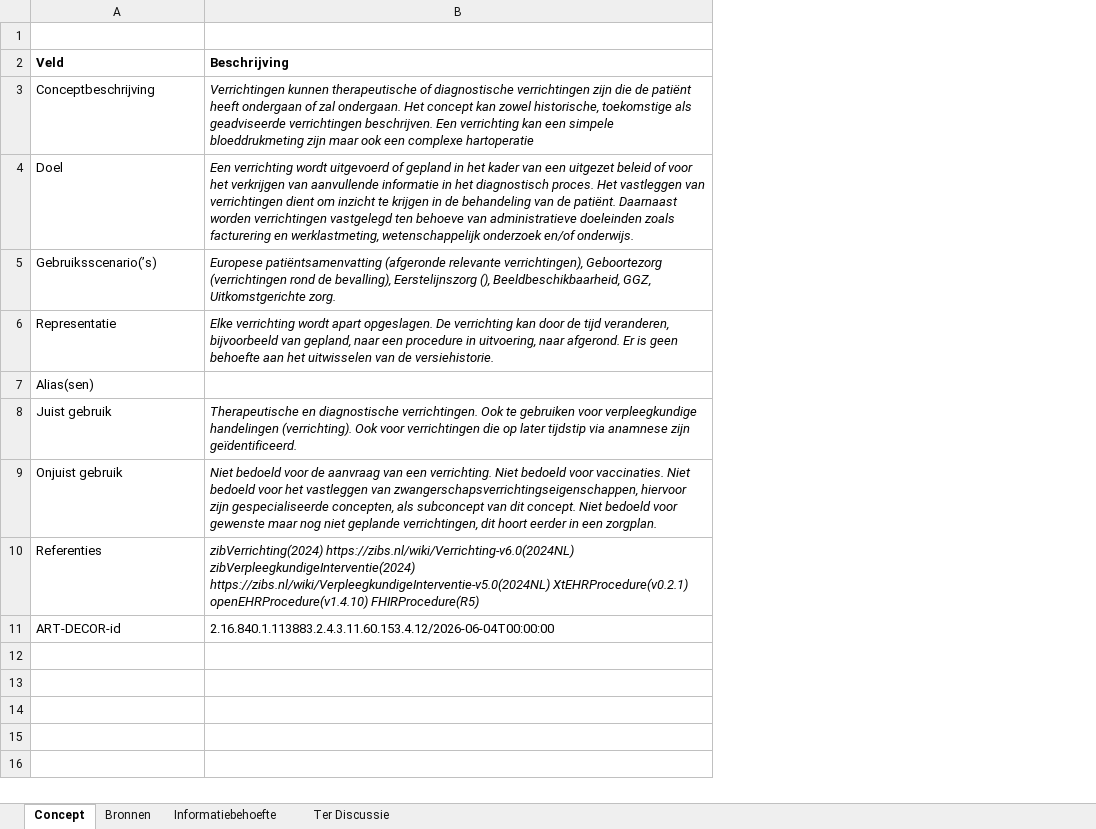
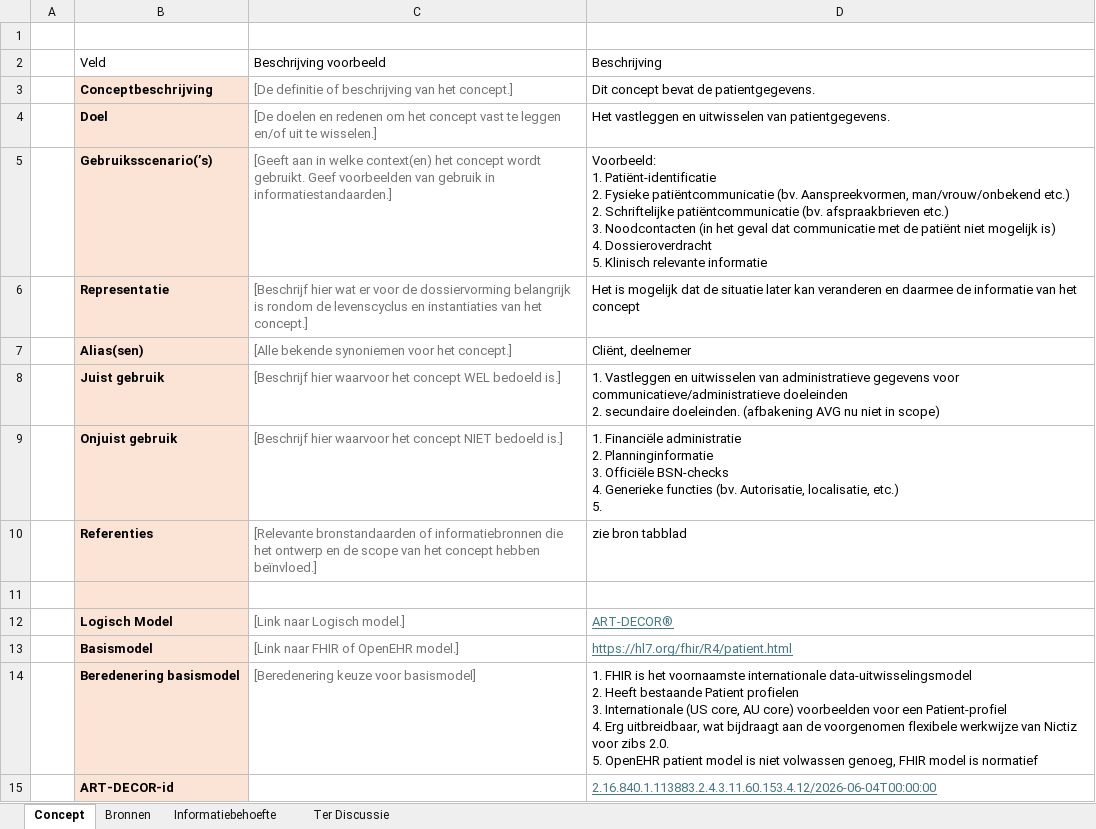
Before and after one commit to Nictiz/GBB-IG, an Excel workbook: input/requirements/Patient.xlsx, sheet Concept, drawn as a sheet; values as stored, in another font and other column widths than the file's, no borders; charts and pictures and table styles not drawn; removed rows and columns are numbered as before the commit, all else as after; ↵ is a line break in a cell; the diff names each change by its address in the sheet, - before the commit and + after, or states it on an @@ line.

Commit message:
Newly excel for patient

```diff
--- a/input/requirements/Patient.xlsx (sheet Concept)
+++ b/input/requirements/Patient.xlsx (sheet Concept)
+column A, empty
-column B, rows 2-11: Beschrijving | Verrichtingen kunnen therapeutische of diagnostische verrichtingen zijn die de patiënt heeft ondergaan of zal ondergaan. Het concept kan zowel historische, toekomstige als geadviseerde verrichtingen beschrijven. Een verrichting kan een simpele bloeddrukmeting zijn maar ook een complexe hartoperatie | Een verrichting wordt uitgevoerd of gepland in het kader van een uitgezet beleid of voor het verkrijgen van aanvullende informatie in het diagnostisch proces. Het vastleggen van verrichtingen dient om inzicht te krijgen in de behandeling van de patiënt. Daarnaast worden verrichtingen vastgelegd ten behoeve van administratieve doeleinden zoals facturering en werklastmeting, wetenschappelijk onderzoek en/of onderwijs. | Europese patiëntsamenvatting (afgeronde relevante verrichtingen), Geboortezorg (verrichtingen rond de bevalling), Eerstelijnszorg (), Beeldbeschikbaarheid, GGZ, Uitkomstgerichte zorg. | Elke verrichting wordt apart opgeslagen. De verrichting kan door de tijd veranderen, bijvoorbeeld van gepland, naar een procedure in uitvoering, naar afgerond. Er is geen behoefte aan het uitwisselen van de versiehistorie. |  | Therapeutische en diagnostische verrichtingen. Ook te gebruiken voor verpleegkundige handelingen (verrichting). Ook voor verrichtingen die op later tijdstip via anamnese zijn geïdentificeerd. | Niet bedoeld voor de aanvraag van een verrichting. Niet bedoeld voor vaccinaties. Niet bedoeld voor het vastleggen van zwangerschapsverrichtingseigenschappen, hiervoor zijn gespecialiseerde concepten, als subconcept van dit concept. Niet bedoeld voor gewenste maar nog niet geplande verrichtingen, dit hoort eerder in een zorgplan. | zibVerrichting(2024) https://zibs.nl/wiki/Verrichting-v6.0(2024NL) zibVerpleegkundigeInterventie(2024) https://zibs.nl/wiki/VerpleegkundigeInterventie-v5.0(2024NL) XtEHRProcedure(v0.2.1) openEHRProcedure(v1.4.10) FHIRProcedure(R5) | 2.16.840.1.113883.2.4.3.11.60.153.4.12/2026-06-04T00:00:00
+column C, rows 2-10: Beschrijving voorbeeld | [De definitie of beschrijving van het concept.] | [De doelen en redenen om het concept vast te leggen en/of uit te wisselen.] | [Geeft aan in welke context(en) het concept wordt gebruikt. Geef voorbeelden van gebruik in informatiestandaarden.] | [Beschrijf hier wat er voor de dossiervorming belangrijk is rondom de levenscyclus en instantiaties van het concept.] | [Alle bekende synoniemen voor het concept.] | [Beschrijf hier waarvoor het concept WEL bedoeld is.] | [Beschrijf hier waarvoor het concept NIET bedoeld is.] | [Relevante bronstandaarden of informatiebronnen die het ontwerp en de scope van het concept hebben beïnvloed.]
+column D, rows 2-10: Beschrijving | Dit concept bevat de patientgegevens. | Het vastleggen en uitwisselen van patientgegevens. | Voorbeeld: ↵ 1. Patiënt-identificatie ↵ 2. Fysieke patiëntcommunicatie (bv. Aanspreekvormen, man/vrouw/onbekend etc.) ↵ 2. Schriftelijke patiëntcommunicatie (bv. afspraakbrieven etc.) ↵ 3. Noodcontacten (in het geval dat communicatie met de patiënt niet mogelijk is) ↵ 4. Dossieroverdracht ↵ 5. Klinisch relevante informatie | Het is mogelijk dat de situatie later kan veranderen en daarmee de informatie van het concept | Cliënt, deelnemer | 1. Vastleggen en uitwisselen van administratieve gegevens voor communicatieve/administratieve doeleinden ↵ 2. secundaire doeleinden. (afbakening AVG nu niet in scope) | 1. Financiële administratie ↵ 2. Planninginformatie ↵ 3. Officiële BSN-checks ↵ 4. Generieke functies (bv. Autorisatie, localisatie, etc.) ↵ 5. | zie bron tabblad; row 15: 2.16.840.1.113883.2.4.3.11.60.153.4.12/2026-06-04T00:00:00
-B2 bold: on
+B2 bold: off
@@ B3:B10 fill: none → #FBE3D6, bold: off → on @@
+row 11: (empty)
+row 12:  | Logisch Model | [Link naar Logisch model.] | ART-DECOR®
+row 13:  | Basismodel | [Link naar FHIR of OpenEHR model.] | https://hl7.org/fhir/R4/patient.html
+row 14:  | Beredenering basismodel | [Beredenering keuze voor basismodel] | 1. FHIR is het voornaamste internationale data-uitwisselingsmodel ↵ 2. Heeft bestaande Patient profielen ↵ 3. Internationale (US core, AU core) voorbeelden voor een Patient-profiel ↵ 4. Erg uitbreidbaar, wat bijdraagt aan de voorgenomen flexibele werkwijze van Nictiz voor zibs 2.0. ↵ 5. OpenEHR patient model is niet volwassen genoeg, FHIR model is normatief
@@ B15 fill: none → #FBE3D6, bold: off → on @@
```
Also changed, not shown: charts or pictures.
